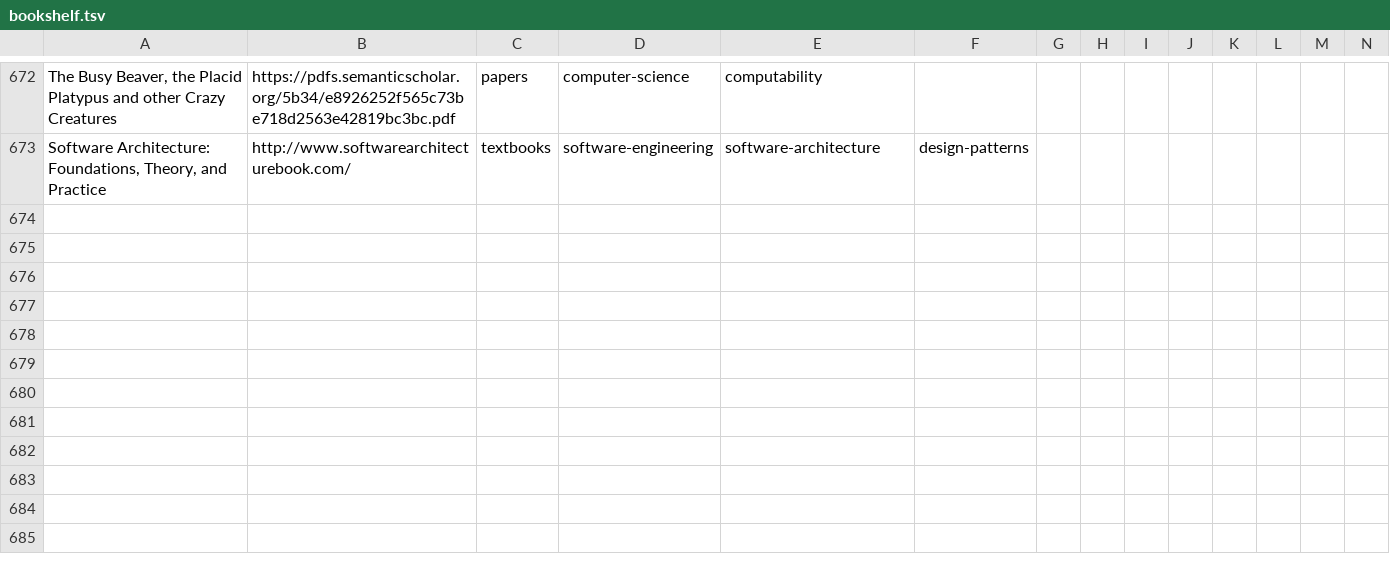
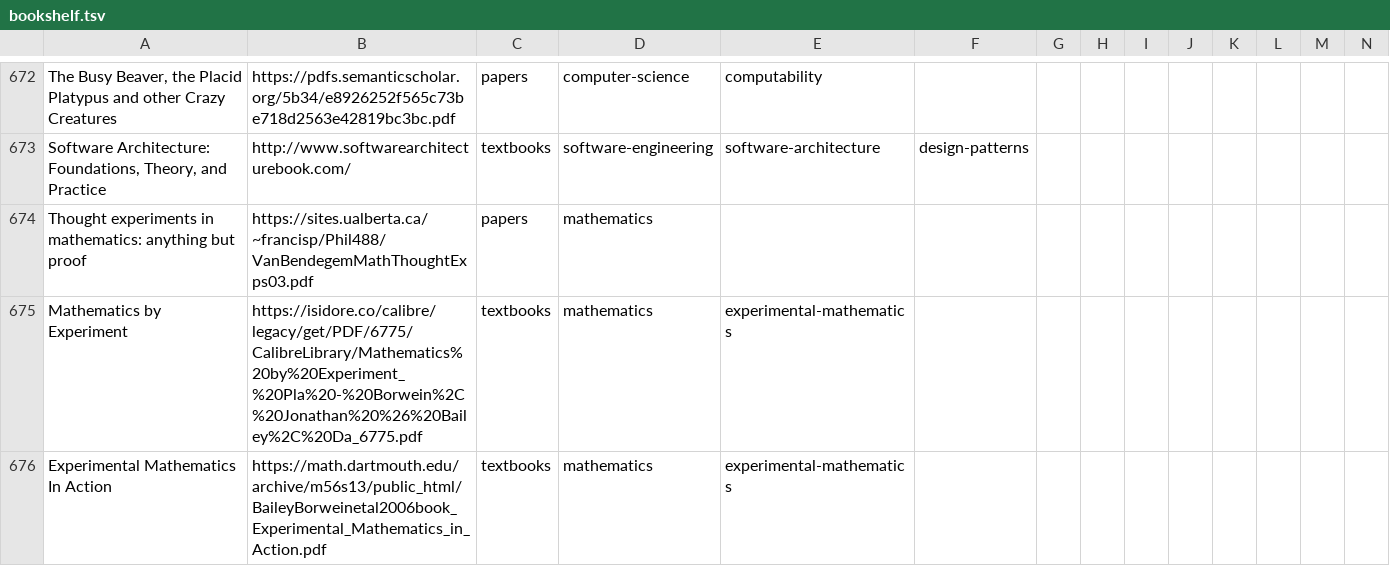
Before and after one commit to marcofavorito/my-bookshelf, a TSV file: bookshelf.tsv, drawn as a sheet; only a part is shown, gaps mark what is left out; rows hold the shown columns only; the diff names each change by its address in the sheet, - before the commit and + after, or states it on an @@ line.

Commit message:
Add mathematics by experiment.

```diff
--- a/bookshelf.tsv
+++ b/bookshelf.tsv
+row 674: Thought experiments in mathematics: anything but proof | https://sites.ualberta.ca/~francisp/Phil488/VanBendegemMathThoughtExps03.pdf | papers | mathematics
+row 675: Mathematics by Experiment | https://isidore.co/calibre/legacy/get/PDF/6775/CalibreLibrary/Mathematics%20by%20Experiment_%20Pla%20-%20Borwein%2C%20Jonathan%20%26%20Bailey%2C%20Da_6775.pdf | textbooks | mathematics | experimental-mathematics
+row 676: Experimental Mathematics In Action | https://math.dartmouth.edu/archive/m56s13/public_html/BaileyBorweinetal2006book_Experimental_Mathematics_in_Action.pdf | textbooks | mathematics | experimental-mathematics
```
